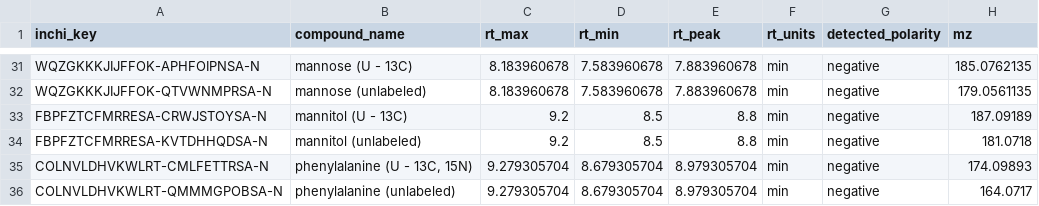
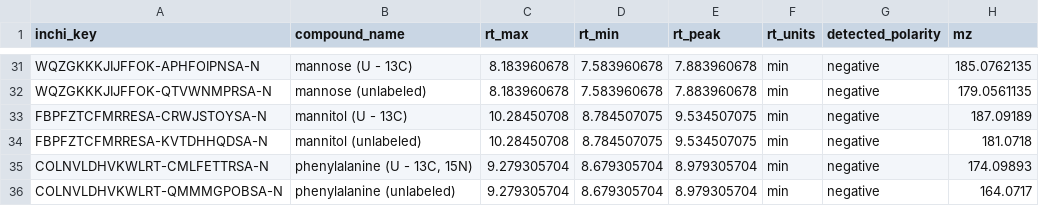
Before and after one commit to biorack/metatlas-data, a TSV file: HILIC/HILIC_ISTDsEtcV7_negative.tsv, drawn as a sheet; only a part is shown, gaps mark what is left out; the diff names each change by its address in the sheet, - before the commit and + after, or states it on an @@ line.

Commit message:
Change a few HILICZ ISTD RT bounds to match EMAs

```diff
--- a/HILIC/HILIC_ISTDsEtcV7_negative.tsv
+++ b/HILIC/HILIC_ISTDsEtcV7_negative.tsv
-C33:C34 (rt_max): 9.2
+C33:C34 (rt_max): 10.28450708
-D33:D34 (rt_min): 8.5
+D33:D34 (rt_min): 8.784507075
-E33:E34 (rt_peak): 8.8
+E33:E34 (rt_peak): 9.534507075
```
